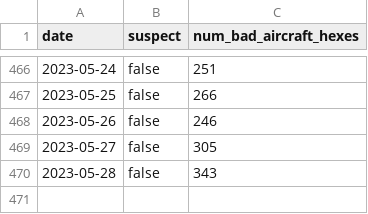
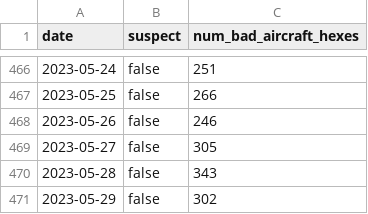
Before and after one commit to guofengji/gpsjam.org, a CSV file: public/data/manifest.csv, drawn as a sheet; only a part is shown, gaps mark what is left out.

Commit message:
Added more data.

```diff
--- a/public/data/manifest.csv
+++ b/public/data/manifest.csv
@@ -470 +470,2 @@ date,suspect,num_bad_aircraft_hexes
 2023-05-28,false,343
+2023-05-29,false,302
```
Also changed, not shown: 1 other file.
